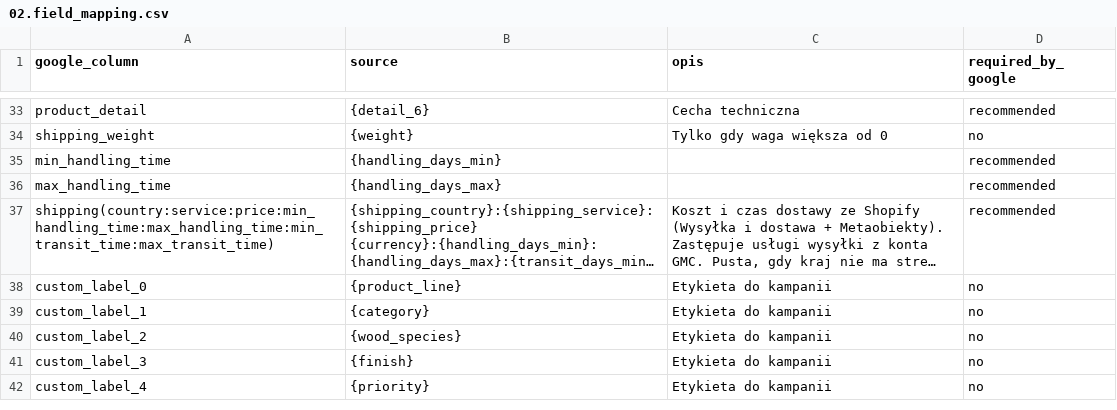
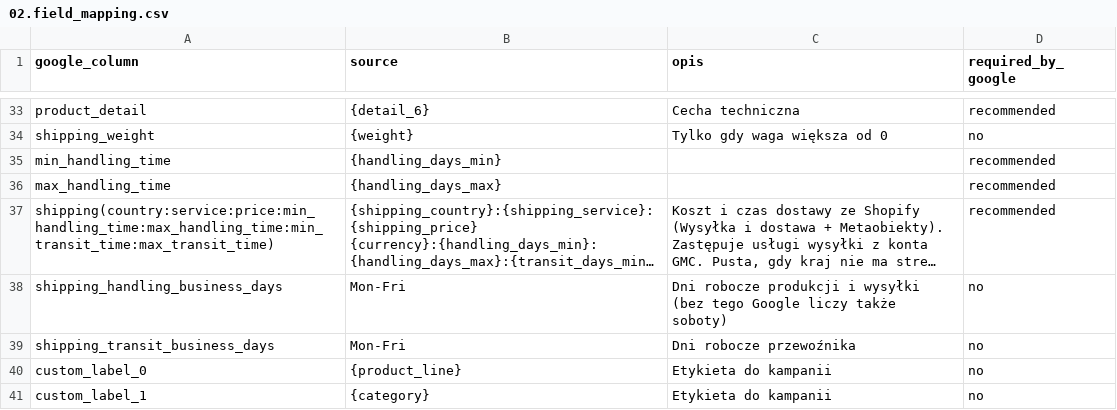
Before and after one commit to Kjubas2/kunsst-product-feeds, a CSV file: 03.platforms/google/02.field_mapping.csv, drawn as a sheet; only a part is shown, gaps mark what is left out; the shorter side is filled out with more unchanged rows; long unchanged cells end in …; the diff names each change by its address in the sheet, - before the commit and + after, or states it on an @@ line.

```diff
--- a/03.platforms/google/02.field_mapping.csv
+++ b/03.platforms/google/02.field_mapping.csv
+row 38: shipping_handling_business_days | Mon-Fri | Dni robocze produkcji i wysyłki (bez tego Google liczy także soboty) | no
+row 39: shipping_transit_business_days | Mon-Fri | Dni robocze przewoźnika | no
```
Also changed, not shown: 03.platforms/google/01.feeds_list.csv.
